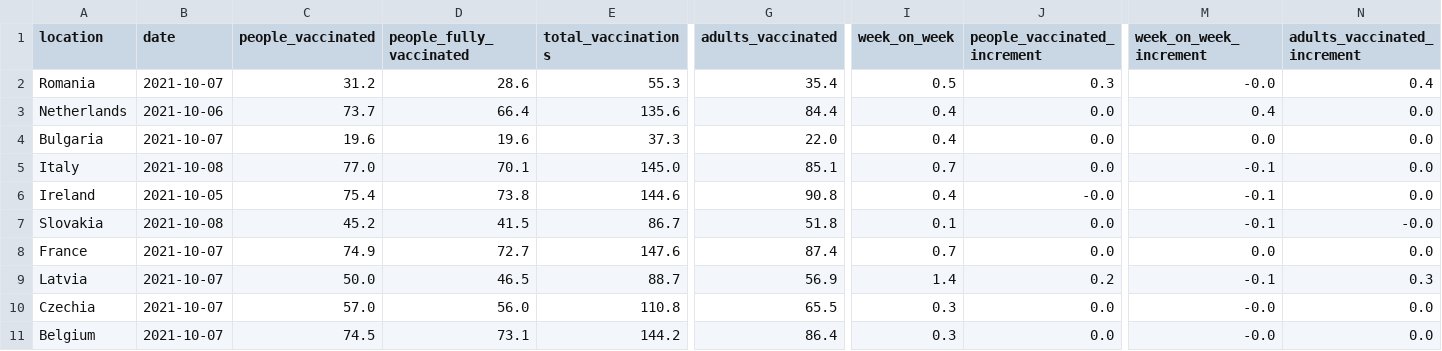
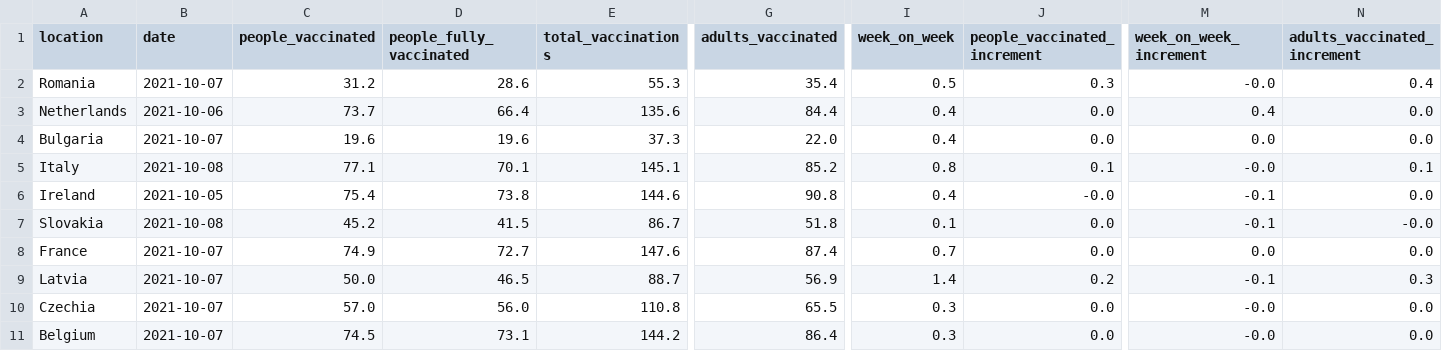
Before and after one commit to blasf1/covid_vaccine_progress_bot, a CSV file: latest.csv, drawn as a sheet; only a part is shown, gaps mark what is left out; the diff names each change by its address in the sheet, - before the commit and + after, or states it on an @@ line.

Commit message:
[BOT] Update data and sources for website

```diff
--- a/latest.csv
+++ b/latest.csv
-C5 (people_vaccinated): 77.0
+C5 (people_vaccinated): 77.1
-E5 (total_vaccinations): 145.0
+E5 (total_vaccinations): 145.1
-G5 (adults_vaccinated): 85.1
+G5 (adults_vaccinated): 85.2
-I5 (week_on_week): 0.7
+I5 (week_on_week): 0.8
-J5 (people_vaccinated_increment): 0.0
+J5 (people_vaccinated_increment): 0.1
-M5 (week_on_week_increment): -0.1
+M5 (week_on_week_increment): -0.0
-N5 (adults_vaccinated_increment): 0.0
+N5 (adults_vaccinated_increment): 0.1
```
Also changed, not shown: output/EuropeanUnion.csv, output/Italy.csv, 2 other files.
